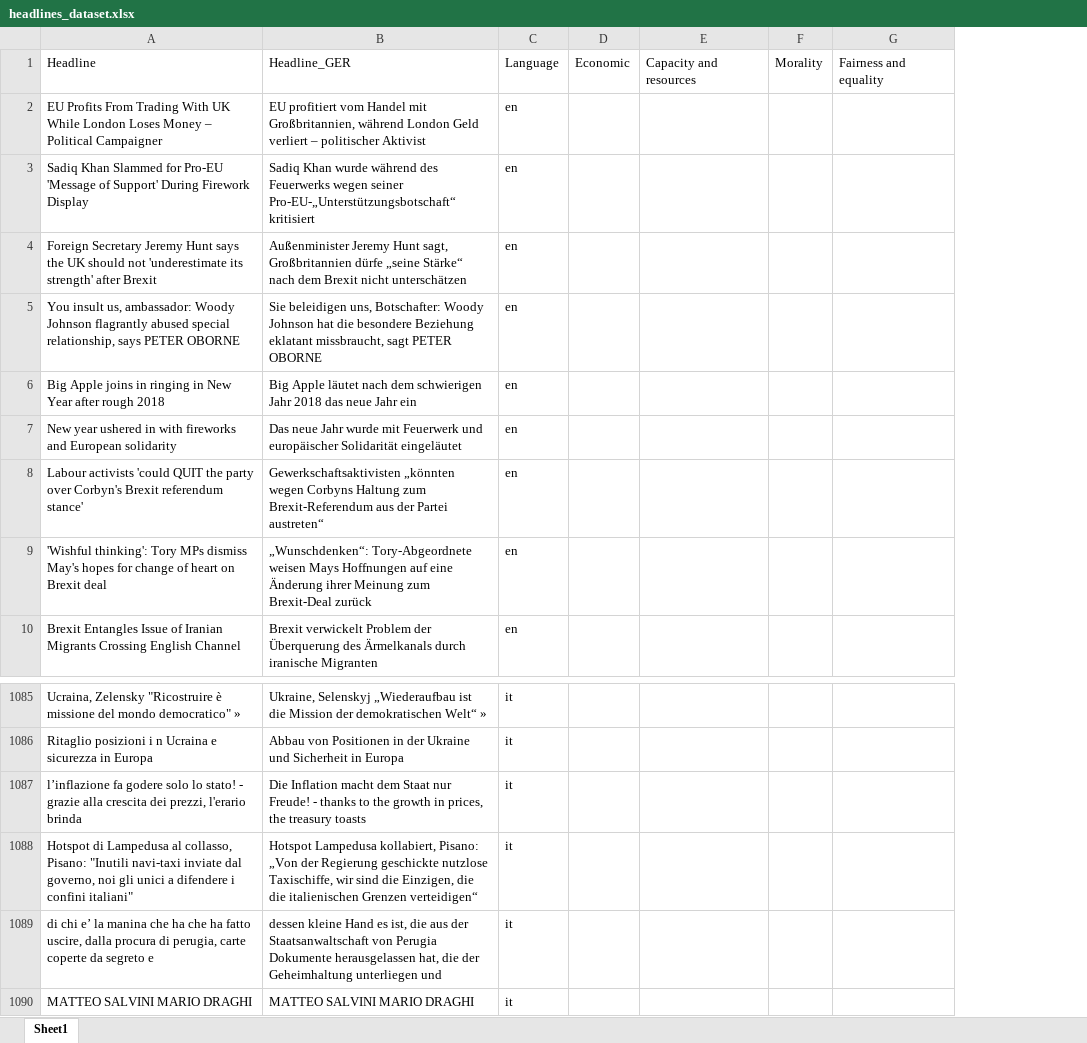
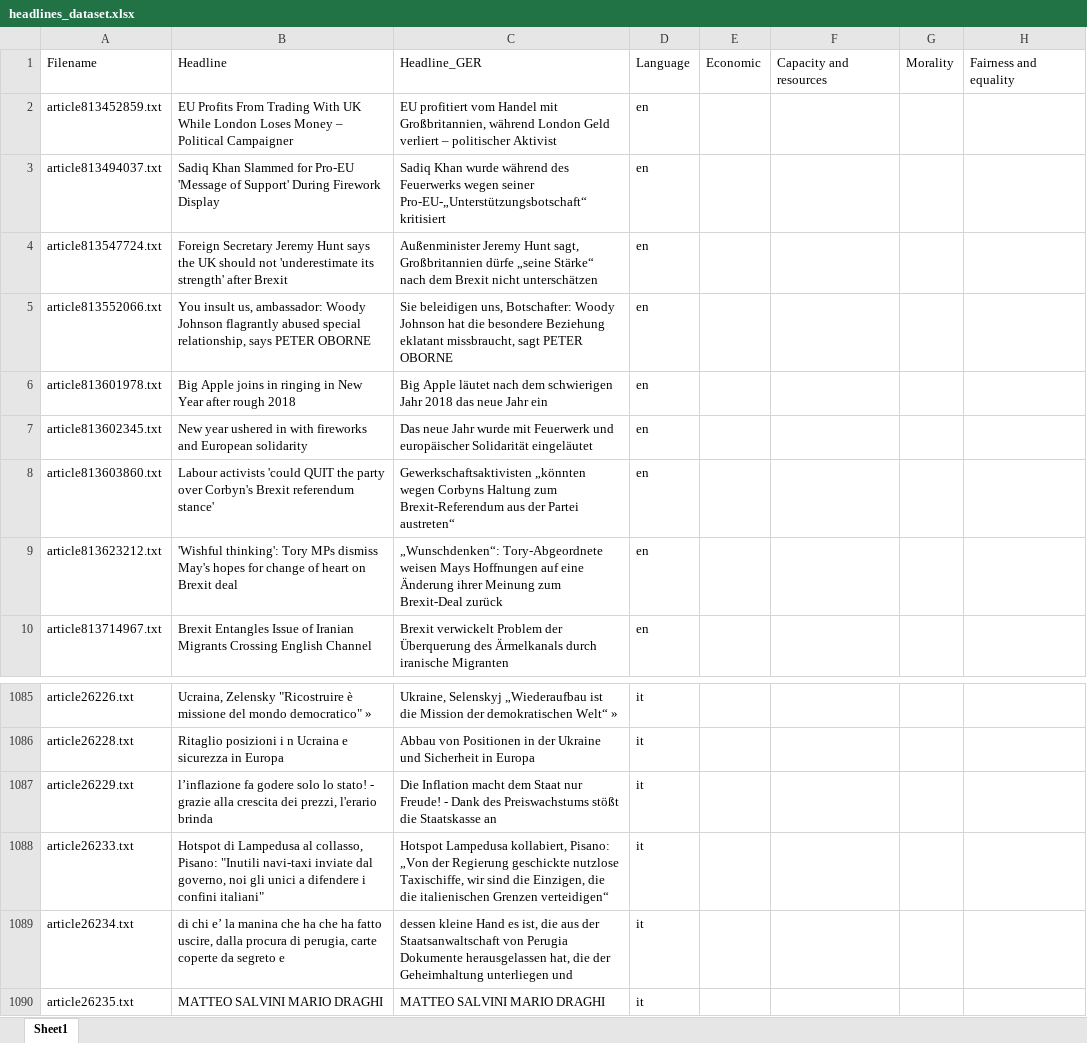
Before and after one commit to ItsTheTai/frame_detect_NLP, an Excel workbook: preprocessing/headlines_dataset.xlsx, sheet Sheet1, drawn as a sheet; only a part is shown, gaps mark what is left out; values as stored, in another font and other column widths than the file's, no borders; addresses are those after the commit; the diff names each change by its address in the sheet, - before the commit and + after, or states it on an @@ line.

Commit message:
Add Filename column to headlines dataset
Include the source Filename in the extracted headlines. Updated preprocessing/headline_extract.ipynb to add "Filename" to each data row and to ordered_columns, plus minor notebook metadata/execution_count and stderr output updates. Regenerated output files: headlines_dataset.xlsx, headlines_dataset_15sample.xlsx, and headlines_dataset_15sample_LLM.xlsx so they contain the new column. This change improves traceability between headlines and original files.

```diff
--- a/preprocessing/headlines_dataset.xlsx (sheet Sheet1)
+++ b/preprocessing/headlines_dataset.xlsx (sheet Sheet1)
+column A, rows 1-10: Filename | article813452859.txt | article813494037.txt | article813547724.txt | article813552066.txt | article813601978.txt | article813602345.txt | article813603860.txt | article813623212.txt | article813714967.txt; rows 1085-1090: article26226.txt | article26228.txt | article26229.txt | article26233.txt | article26234.txt | article26235.txt
-C1087: …Freude! - thanks to the growth in prices, the treasury toasts
+C1087: …Freude! - Dank des Preiswachstums stößt die Staatskasse an
```
Also changed, not shown: preprocessing/headlines_dataset_15sample.xlsx, preprocessing/headlines_dataset_15sample_LLM.xlsx, 1 other file.
